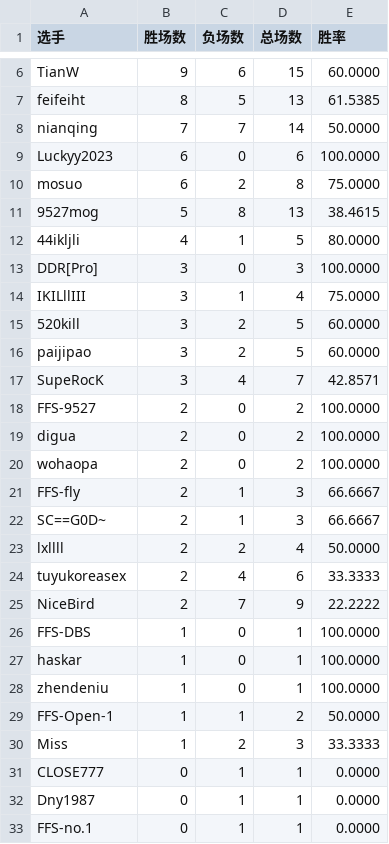
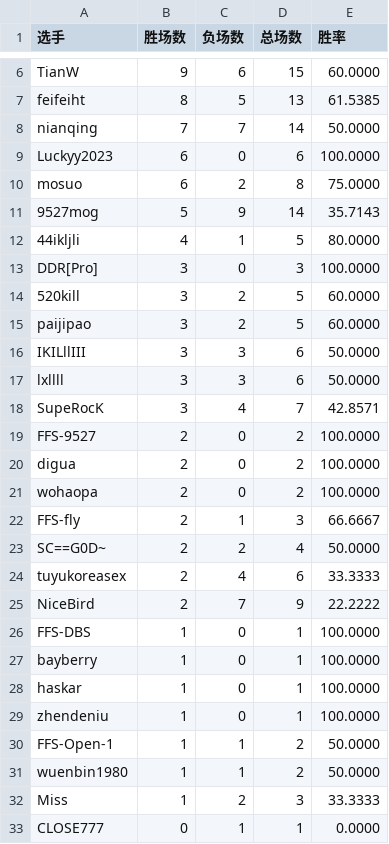
Before and after one commit to GGrush-Doudizhu/GGrush-Doudizhu.github.io, a CSV file: data/funong.csv, drawn as a sheet; only a part is shown, gaps mark what is left out; the shorter side is filled out with more unchanged rows.

```diff
--- a/data/funong.csv
+++ b/data/funong.csv
@@ -10,8 +10,9 @@ Luckyy2023,6,0,6,100.0000
 mosuo,6,2,8,75.0000
-9527mog,5,8,13,38.4615
+9527mog,5,9,14,35.7143
 44ikljli,4,1,5,80.0000
 DDR[Pro],3,0,3,100.0000
-IKILllIII,3,1,4,75.0000
 520kill,3,2,5,60.0000
 paijipao,3,2,5,60.0000
+IKILllIII,3,3,6,50.0000
+lxllll,3,3,6,50.0000
 SupeRocK,3,4,7,42.8571
@@ -21,4 +22,3 @@ wohaopa,2,0,2,100.0000
 FFS-fly,2,1,3,66.6667
-SC==G0D~,2,1,3,66.6667
-lxllll,2,2,4,50.0000
+SC==G0D~,2,2,4,50.0000
 tuyukoreasex,2,4,6,33.3333
@@ -26,2 +26,3 @@ NiceBird,2,7,9,22.2222
 FFS-DBS,1,0,1,100.0000
+bayberry,1,0,1,100.0000
 haskar,1,0,1,100.0000
@@ -29,2 +30,3 @@ zhendeniu,1,0,1,100.0000
 FFS-Open-1,1,1,2,50.0000
+wuenbin1980,1,1,2,50.0000
 Miss,1,2,3,33.3333
```
Also changed, not shown: data/all.csv, data/dizhu.csv, 4 other files.
